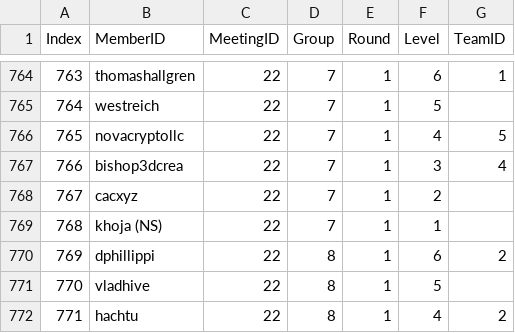
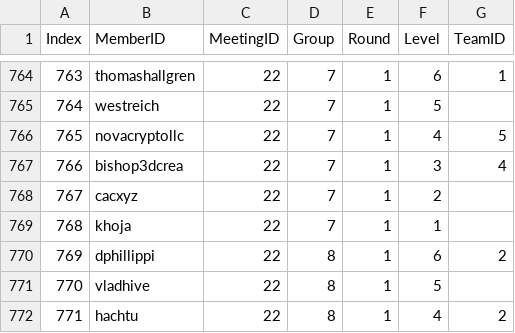
Before and after one commit to matt-langston/fractal_governance, a CSV file: data/genesis-weekly_measurements.csv, drawn as a sheet; only a part is shown, gaps mark what is left out; the diff covers the shown part only.

Commit message:
Correct the the MemberID for khoja for meeting 22.

```diff
--- a/data/genesis-weekly_measurements.csv
+++ b/data/genesis-weekly_measurements.csv
@@ -768,3 +768,3 @@ Index,MemberID,MeetingID,Group,Round,Level,TeamID
 767,cacxyz,22,7,1,2,
-768,khoja (NS),22,7,1,1,
+768,khoja,22,7,1,1,
 769,dphillippi,22,8,1,6,2
```
Also changed, not shown: 20 moved rows elsewhere in this file.
